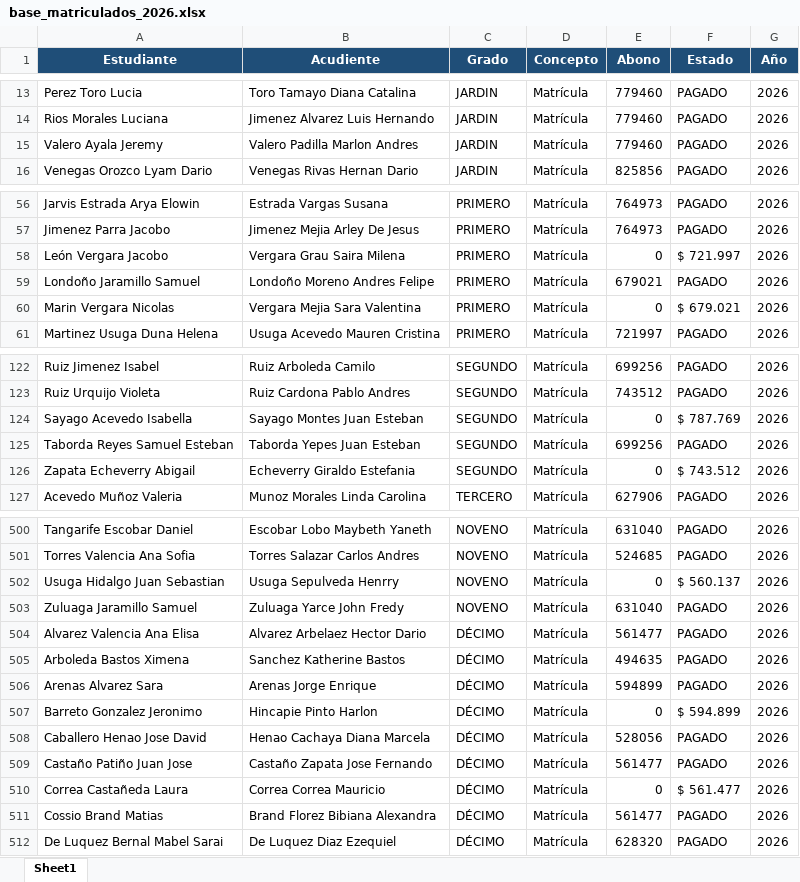
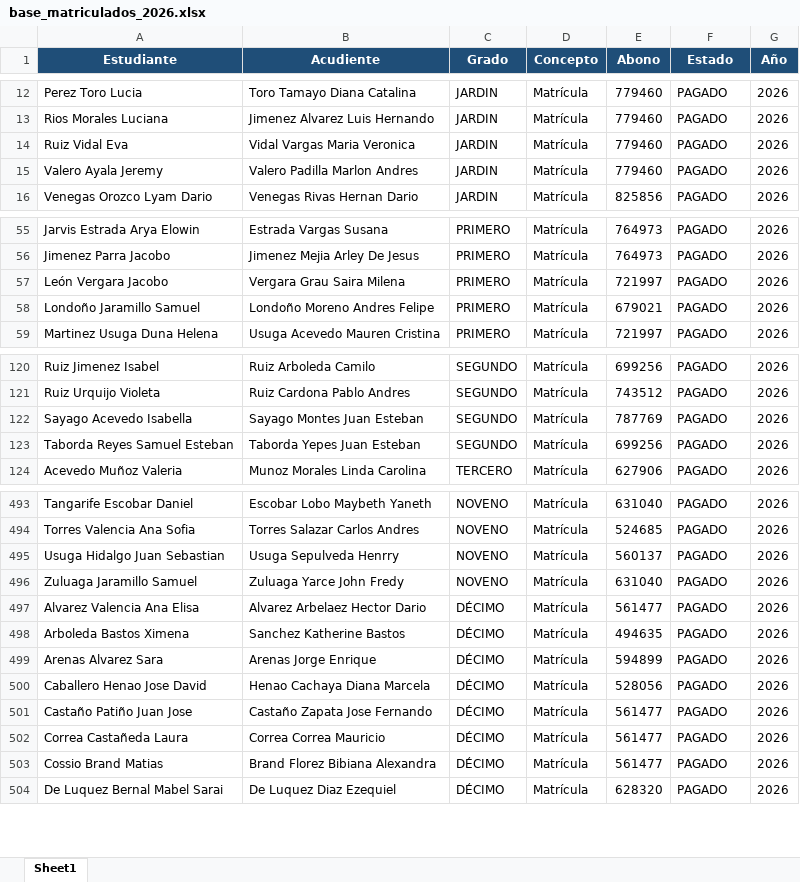
Before and after one commit to CarlosAlfredo4200/process_python_cpcs, an Excel workbook: matriculados_2026/base_matriculados_2026.xlsx, sheet Sheet1, drawn as a sheet; only a part is shown, gaps mark what is left out; values as stored, in another font and other column widths than the file's, no borders; removed rows and columns are numbered as before the commit, all else as after; the diff covers the shown part only; the diff names each change by its address in the sheet, - before the commit and + after, or states it on an @@ line.

```diff
--- a/matriculados_2026/base_matriculados_2026.xlsx (sheet Sheet1)
+++ b/matriculados_2026/base_matriculados_2026.xlsx (sheet Sheet1)
+row 14: Ruiz Vidal Eva | Vidal Vargas Maria Veronica | JARDIN | Matrícula | 779460 | PAGADO | 2026
-E57 (Abono): 0
+E57 (Abono): 721997
-F57 (Estado): $ 721.997
+F57 (Estado): PAGADO
-row 60: Marin Vergara Nicolas | Vergara Mejia Sara Valentina | PRIMERO | Matrícula | 0 | $ 679.021 | 2026
-E122 (Abono): 0
+E122 (Abono): 787769
-F122 (Estado): $ 787.769
+F122 (Estado): PAGADO
-row 126: Zapata Echeverry Abigail | Echeverry Giraldo Estefania | SEGUNDO | Matrícula | 0 | $ 743.512 | 2026
-E495 (Abono): 0
+E495 (Abono): 560137
-F495 (Estado): $ 560.137
+F495 (Estado): PAGADO
-row 507: Barreto Gonzalez Jeronimo | Hincapie Pinto Harlon | DÉCIMO | Matrícula | 0 | $ 594.899 | 2026
-E502 (Abono): 0
+E502 (Abono): 561477
-F502 (Estado): $ 561.477
+F502 (Estado): PAGADO
```
Also changed, not shown: 4 added rows, 9 removed rows and 46 edited cells elsewhere in this sheet, 5 other files.
